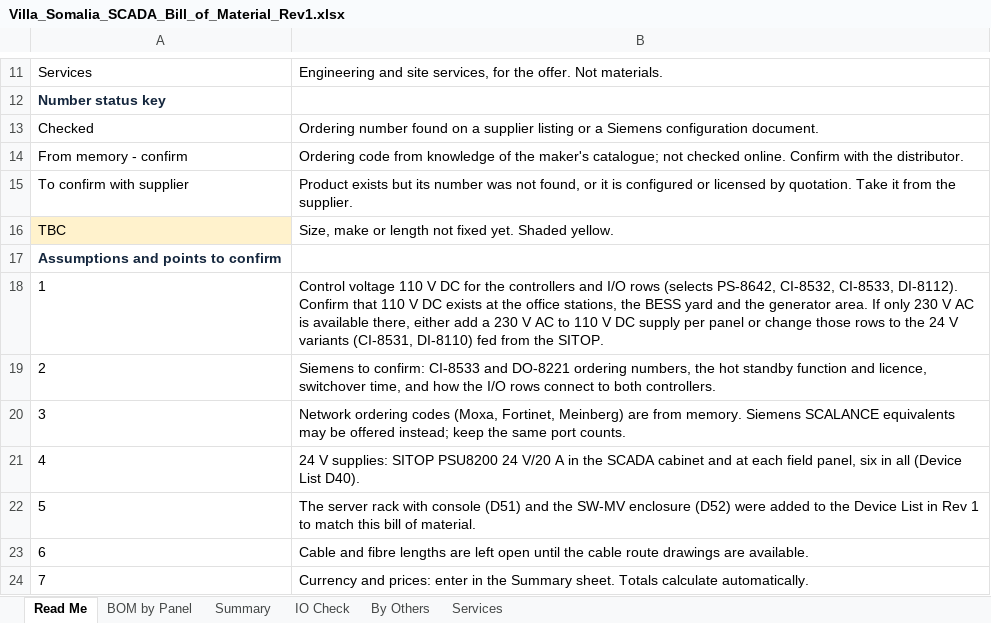
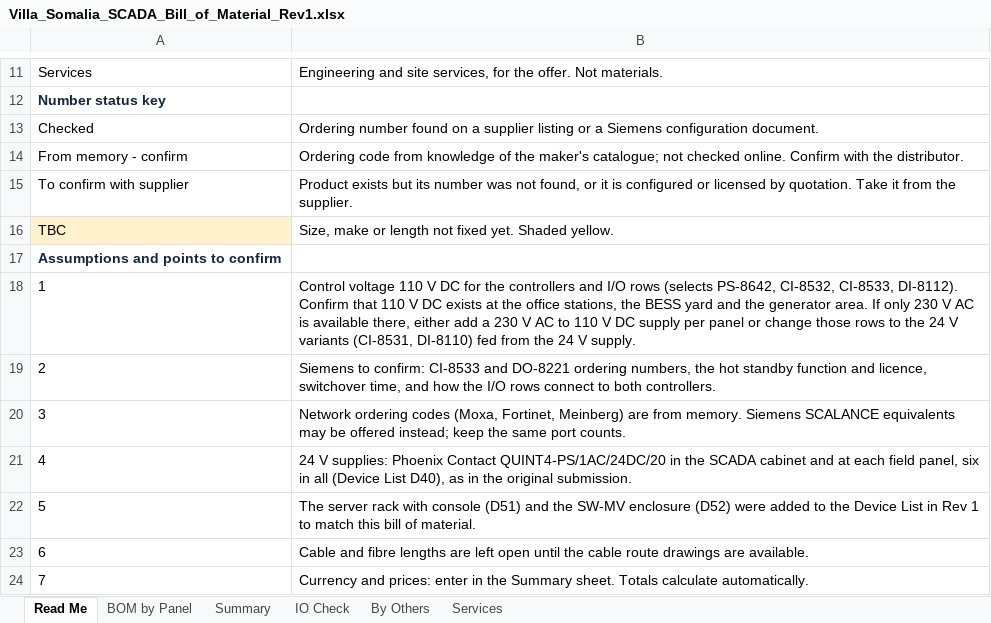
Before and after one commit to Elisha-F/Scada_project, an Excel workbook: docs/Submission_Rev1/Villa_Somalia_SCADA_Bill_of_Material_Rev1.xlsx, sheet Read Me, drawn as a sheet; only a part is shown, gaps mark what is left out; values as stored, in another font and other column widths than the file's, no borders; the diff names each change by its address in the sheet, - before the commit and + after, or states it on an @@ line.

```diff
--- a/docs/Submission_Rev1/Villa_Somalia_SCADA_Bill_of_Material_Rev1.xlsx (sheet Read Me)
+++ b/docs/Submission_Rev1/Villa_Somalia_SCADA_Bill_of_Material_Rev1.xlsx (sheet Read Me)
-B18: …from the SITOP.
+B18: …from the 24 V supply.
-B21: …V supplies: SITOP PSU8200 24 V/20 A in the SCADA cabinet and at each field panel, six in all (Device List D40).
+B21: …V supplies: Phoenix Contact QUINT4-PS/1AC/24DC/20 in the SCADA cabinet and at each field panel, six in all (Device List D40), as in the original submission.
```
Also changed, not shown: sheet BOM by Panel, sheet Summary, docs/Submission_Rev1/Villa_Somalia_SCADA_Device_and_IO_List_Rev1.xlsx, 15 other files.
